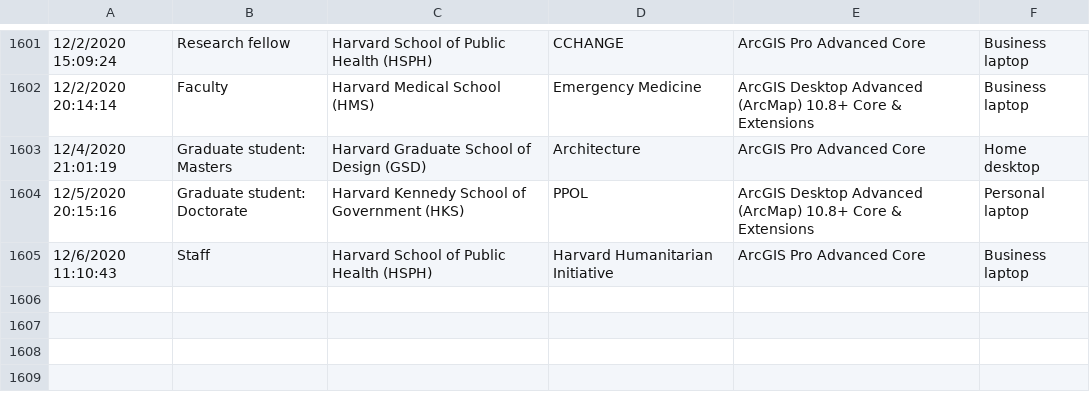
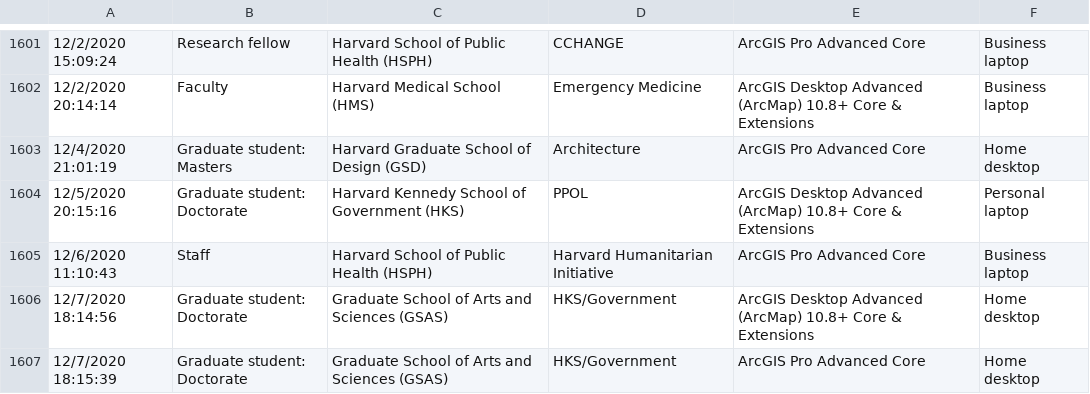
Before and after one commit to IQSS/iqss-metrics-dashboard, a TSV file: assets/data/cgaLicenseRequest.tsv, drawn as a sheet; only a part is shown, gaps mark what is left out; the diff names each change by its address in the sheet, - before the commit and + after, or states it on an @@ line.

Commit message:
Automated push of new data by iqss-metrics-backend on Tue Dec  8 00:10:24 UTC 2020

```diff
--- a/assets/data/cgaLicenseRequest.tsv
+++ b/assets/data/cgaLicenseRequest.tsv
+row 1606: 12/7/2020 18:14:56 | Graduate student: Doctorate | Graduate School of Arts and Sciences (GSAS) | HKS/Government | ArcGIS Desktop Advanced (ArcMap) 10.8+ Core & Extensions | Home desktop
+row 1607: 12/7/2020 18:15:39 | Graduate student: Doctorate | Graduate School of Arts and Sciences (GSAS) | HKS/Government | ArcGIS Pro Advanced Core | Home desktop
```
Also changed, not shown: assets/data/cgaContact.tsv, assets/data/cgaGISApplication.tsv, 15 other files.
